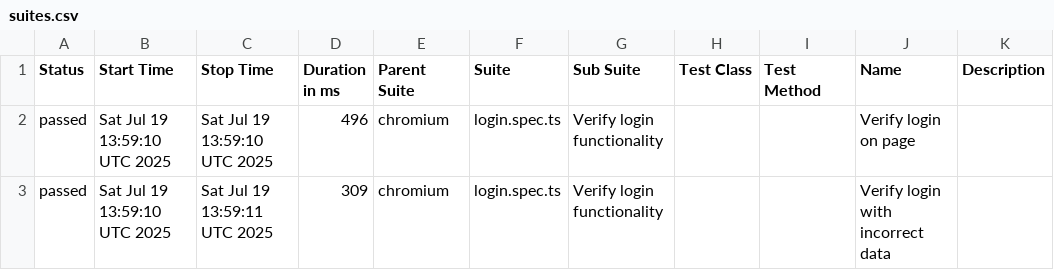
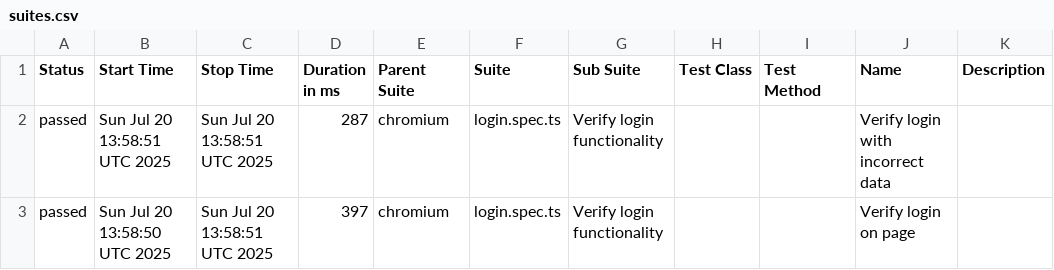
Before and after one commit to haite4/playwright_practice, a CSV file: data/suites.csv, drawn as a sheet.

```diff
--- a/data/suites.csv
+++ b/data/suites.csv
@@ -1,3 +1,3 @@
 "Status","Start Time","Stop Time","Duration in ms","Parent Suite","Suite","Sub Suite","Test Class","Test Method","Name","Description"
-"passed","Sat Jul 19 13:59:10 UTC 2025","Sat Jul 19 13:59:10 UTC 2025","496","chromium","login.spec.ts","Verify login functionality","","","Verify login on page",""
-"passed","Sat Jul 19 13:59:10 UTC 2025","Sat Jul 19 13:59:11 UTC 2025","309","chromium","login.spec.ts","Verify login functionality","","","Verify login with incorrect data",""
+"passed","Sun Jul 20 13:58:51 UTC 2025","Sun Jul 20 13:58:51 UTC 2025","287","chromium","login.spec.ts","Verify login functionality","","","Verify login with incorrect data",""
+"passed","Sun Jul 20 13:58:50 UTC 2025","Sun Jul 20 13:58:51 UTC 2025","397","chromium","login.spec.ts","Verify login functionality","","","Verify login on page",""
```
Also changed, not shown: 24 other files.
